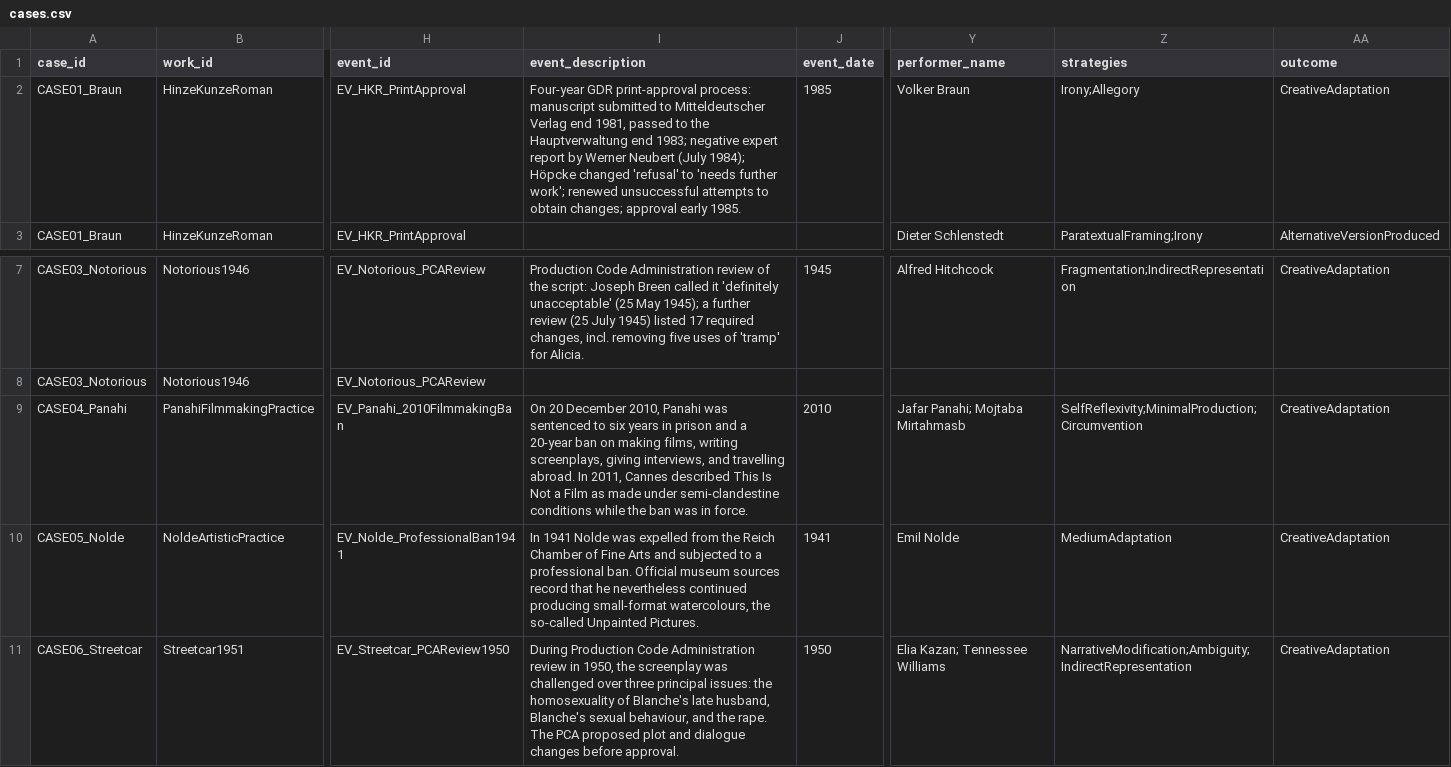
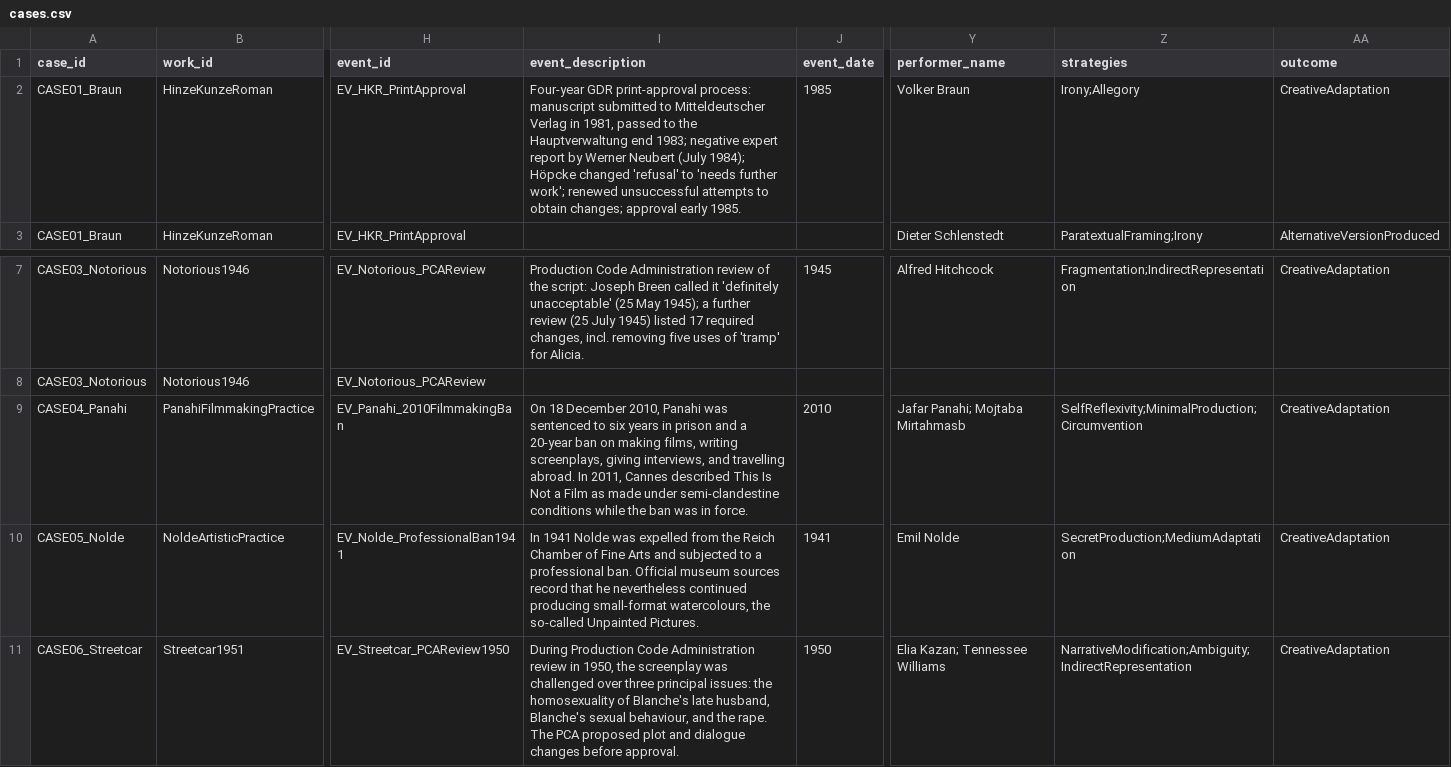
Before and after one commit to arinee01/KRKE, a CSV file: downloads/data/cases.csv, drawn as a sheet; only a part is shown, gaps mark what is left out; the diff names each change by its address in the sheet, - before the commit and + after, or states it on an @@ line.

```diff
--- a/downloads/data/cases.csv
+++ b/downloads/data/cases.csv
-I2 (event_description): …Mitteldeutscher Verlag end 1981, passed…
+I2 (event_description): …Mitteldeutscher Verlag in 1981, passed…
-I9 (event_description): On 20 December 2010,…
+I9 (event_description): On 18 December 2010,…
-Z10 (strategies): MediumAdaptation
+Z10 (strategies): SecretProduction;MediumAdaptation
```
Also changed, not shown: 1 other file.
